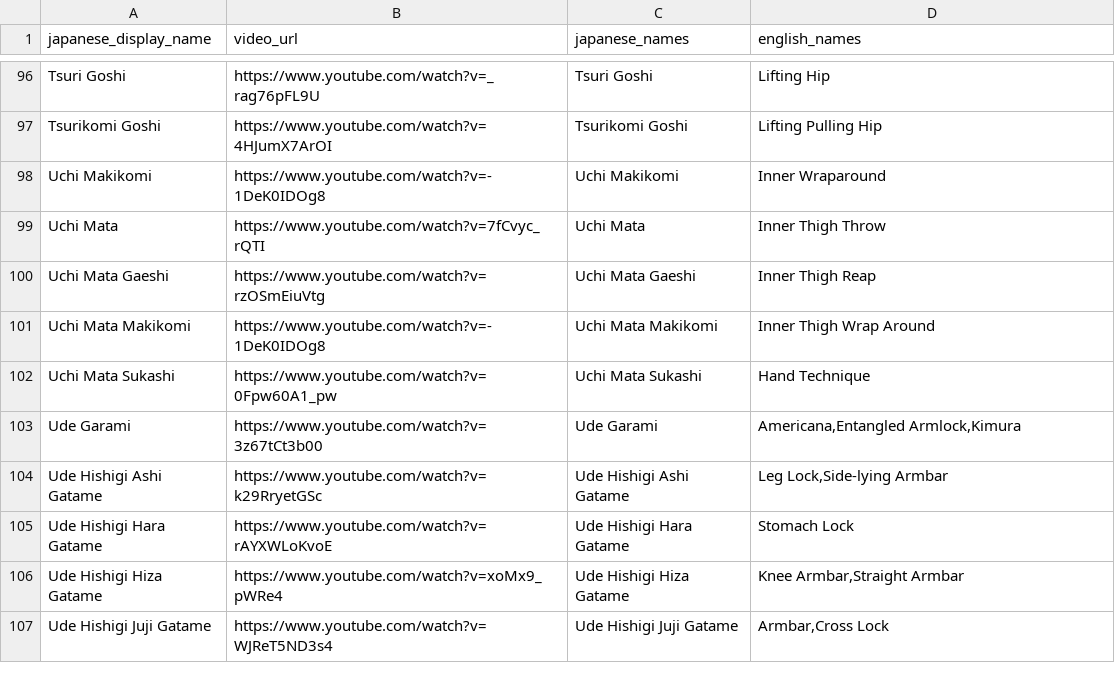
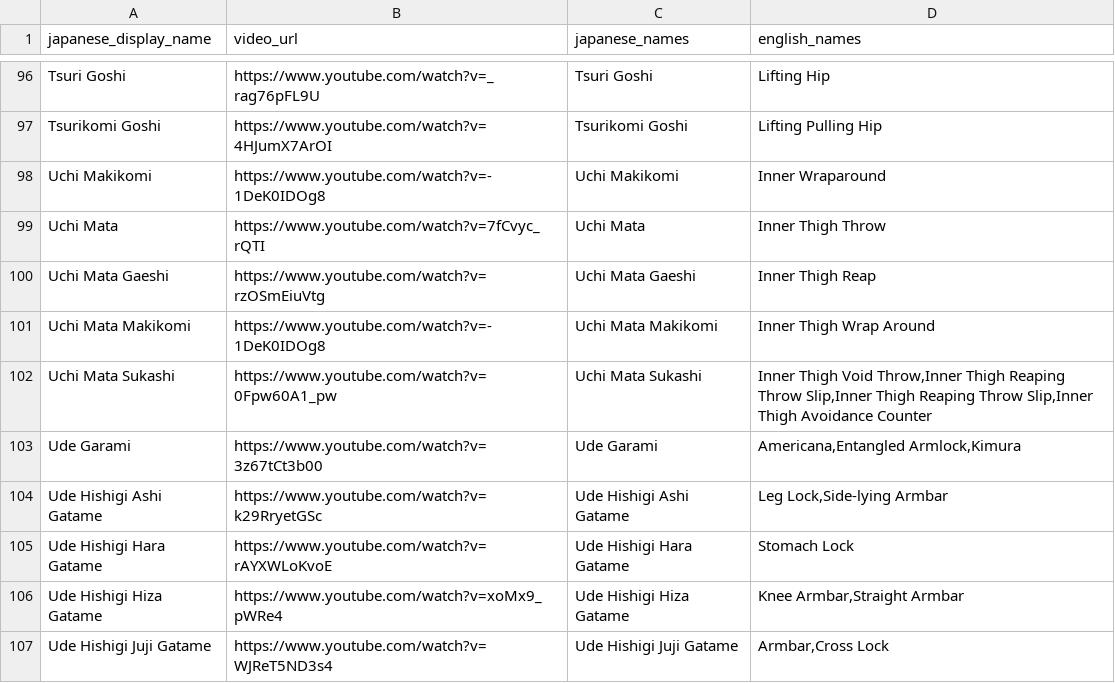
Before and after one commit to AbundantSalmon/judo-techniques-bot, a CSV file: judo_techniques_bot/data/techniques_fixtures.csv, drawn as a sheet; only a part is shown, gaps mark what is left out.

Commit message:
update translation

```diff
--- a/judo_techniques_bot/data/techniques_fixtures.csv
+++ b/judo_techniques_bot/data/techniques_fixtures.csv
@@ -101,3 +101,3 @@ Uchi Mata Gaeshi,https://www.youtube.com/watch?v=rzOSmEiuVtg,Uchi Mata Gaeshi,In
 Uchi Mata Makikomi,https://www.youtube.com/watch?v=-1DeK0IDOg8,Uchi Mata Makikomi,Inner Thigh Wrap Around
-Uchi Mata Sukashi,https://www.youtube.com/watch?v=0Fpw60A1_pw,Uchi Mata Sukashi,Hand Technique
+Uchi Mata Sukashi,https://www.youtube.com/watch?v=0Fpw60A1_pw,Uchi Mata Sukashi,"Inner Thigh Void Throw,Inner Thigh Reaping Throw Slip,Inner Thigh Reaping Throw Slip,Inner Thigh Avoidance Counter"
 Ude Garami,https://www.youtube.com/watch?v=3z67tCt3b00,Ude Garami,"Americana,Entangled Armlock,Kimura"
```
